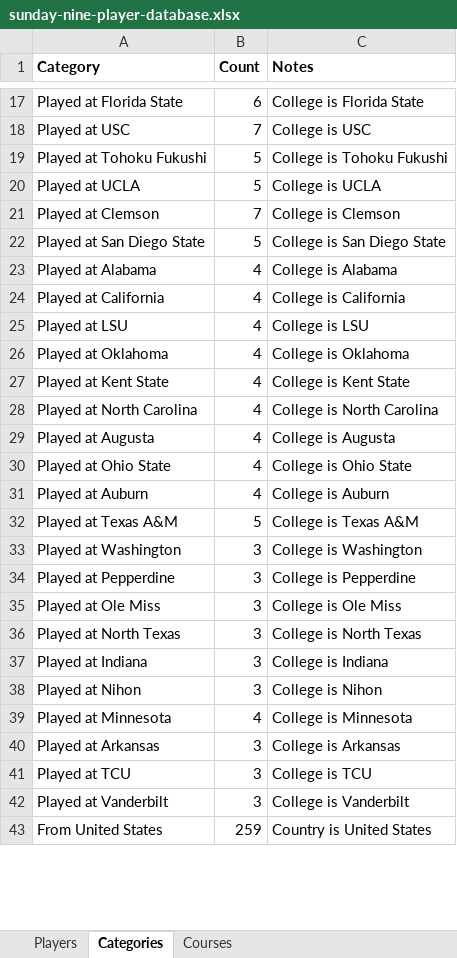
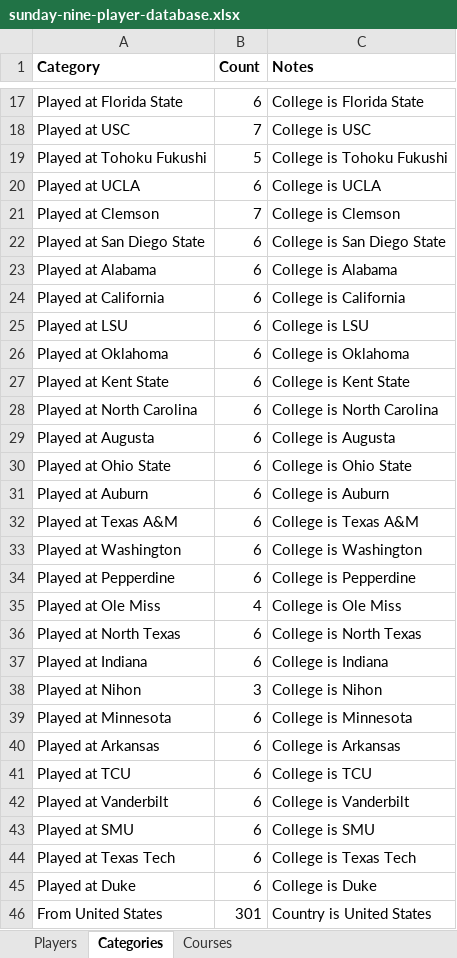
Before and after one commit to jakenair/teebox, an Excel workbook: data/sunday-nine-player-database.xlsx, sheet Categories, drawn as a sheet; only a part is shown, gaps mark what is left out; values as stored, in another font and other column widths than the file's, no borders; charts and pictures not drawn; addresses are those after the commit; the diff covers the shown part only; the diff names each change by its address in the sheet, - before the commit and + after, or states it on an @@ line.

```diff
--- a/data/sunday-nine-player-database.xlsx (sheet Categories)
+++ b/data/sunday-nine-player-database.xlsx (sheet Categories)
-B20 (Count): 5
+B20 (Count): 6
-B22 (Count): 5
+B22 (Count): 6
-B23:B31 (Count): 4
+B23:B31 (Count): 6
-B32 (Count): 5
+B32 (Count): 6
-B33:B34 (Count): 3
+B33:B34 (Count): 6
-B35 (Count): 3
+B35 (Count): 4
-B36:B37 (Count): 3
+B36:B37 (Count): 6
-B39 (Count): 4
+B39 (Count): 6
-B40:B42 (Count): 3
+B40:B42 (Count): 6
+row 43: Played at SMU | 6 | College is SMU
+row 44: Played at Texas Tech | 6 | College is Texas Tech
+row 45: Played at Duke | 6 | College is Duke
-B46 (Count): 259
+B46 (Count): 301
```
Also changed, not shown: 22 edited cells elsewhere in this sheet, sheet Players, formulas that keep their value, 8 other files.
